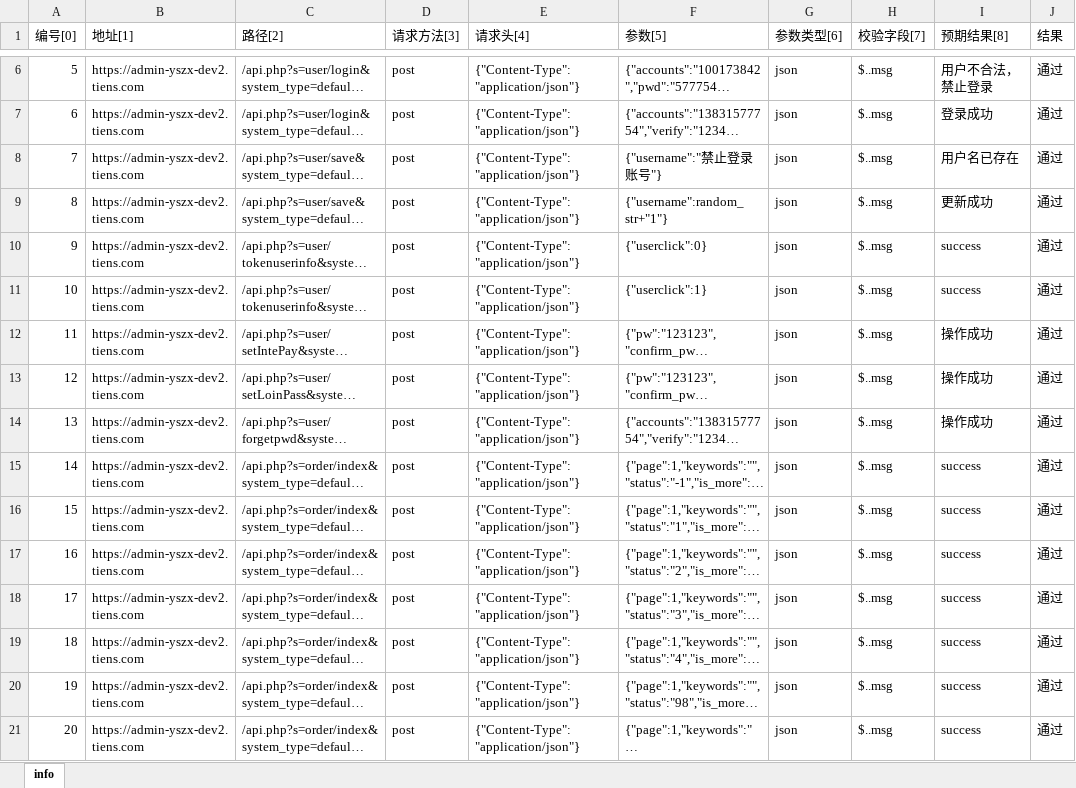
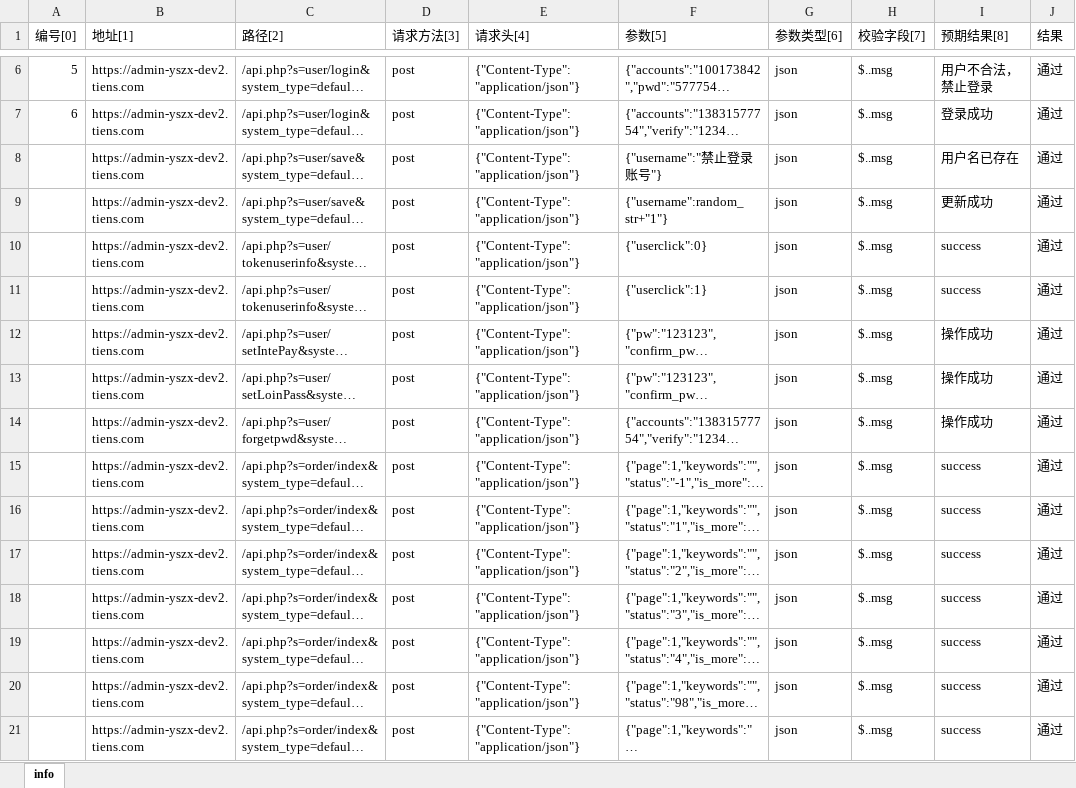
Before and after one commit to claier733/cloud-lion, an Excel workbook: tiens_ys/excel_allure_interface/data/demoe.xlsx, sheet info, drawn as a sheet; only a part is shown, gaps mark what is left out; long unchanged cells end in …; values as stored, in another font and other column widths than the file's, no borders; the diff covers the shown part only; the diff names each change by its address in the sheet, - before the commit and + after, or states it on an @@ line.

Commit message:
修改data文件5

```diff
--- a/tiens_ys/excel_allure_interface/data/demoe.xlsx (sheet info)
+++ b/tiens_ys/excel_allure_interface/data/demoe.xlsx (sheet info)
-A8 (编号[0]): 7
+A8 (编号[0]): (empty)
-A9 (编号[0]): 8
+A9 (编号[0]): (empty)
-A10 (编号[0]): 9
+A10 (编号[0]): (empty)
-A11 (编号[0]): 10
+A11 (编号[0]): (empty)
-A12 (编号[0]): 11
+A12 (编号[0]): (empty)
-A13 (编号[0]): 12
+A13 (编号[0]): (empty)
-A14 (编号[0]): 13
+A14 (编号[0]): (empty)
-A15 (编号[0]): 14
+A15 (编号[0]): (empty)
-A16 (编号[0]): 15
+A16 (编号[0]): (empty)
-A17 (编号[0]): 16
+A17 (编号[0]): (empty)
-A18 (编号[0]): 17
+A18 (编号[0]): (empty)
-A19 (编号[0]): 18
+A19 (编号[0]): (empty)
-A20 (编号[0]): 19
+A20 (编号[0]): (empty)
-A21 (编号[0]): 20
+A21 (编号[0]): (empty)
```
Also changed, not shown: 145 edited cells elsewhere in this sheet.
